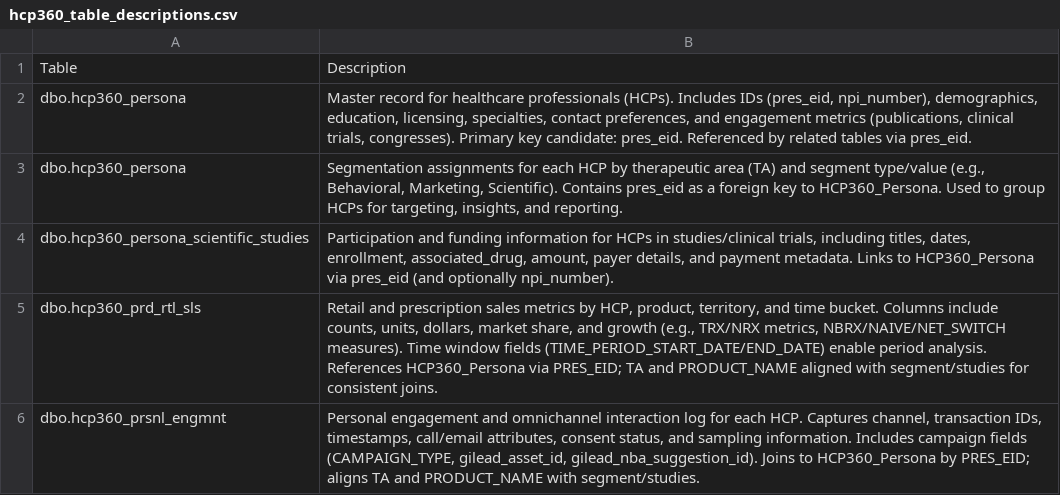
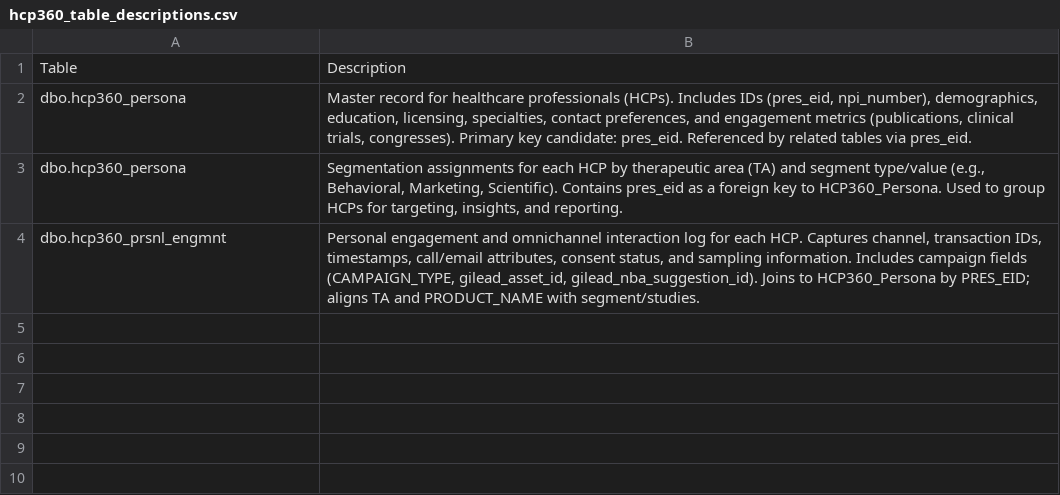
Before and after one commit to shukla2408/HCP360_Self_Serve, a CSV file: hcp360_table_descriptions.csv, drawn as a sheet; the diff names each change by its address in the sheet, - before the commit and + after, or states it on an @@ line.

```diff
--- a/hcp360_table_descriptions.csv
+++ b/hcp360_table_descriptions.csv
-row 4: dbo.hcp360_persona_scientific_studies | Participation and funding information for HCPs in studies/clinical trials, including titles, dates, enrollment, associated_drug, amount, payer details, and payment metadata. Links to HCP360_Persona via pres_eid (and optionally npi_number).
-row 5: dbo.hcp360_prd_rtl_sls | Retail and prescription sales metrics by HCP, product, territory, and time bucket. Columns include counts, units, dollars, market share, and growth (e.g., TRX/NRX metrics, NBRX/NAIVE/NET_SWITCH measures). Time window fields (TIME_PERIOD_START_DATE/END_DATE) enable period analysis. References HCP360_Persona via PRES_EID; TA and PRODUCT_NAME aligned with segment/studies for consistent joins.
```
Also changed, not shown: 1 other file.
